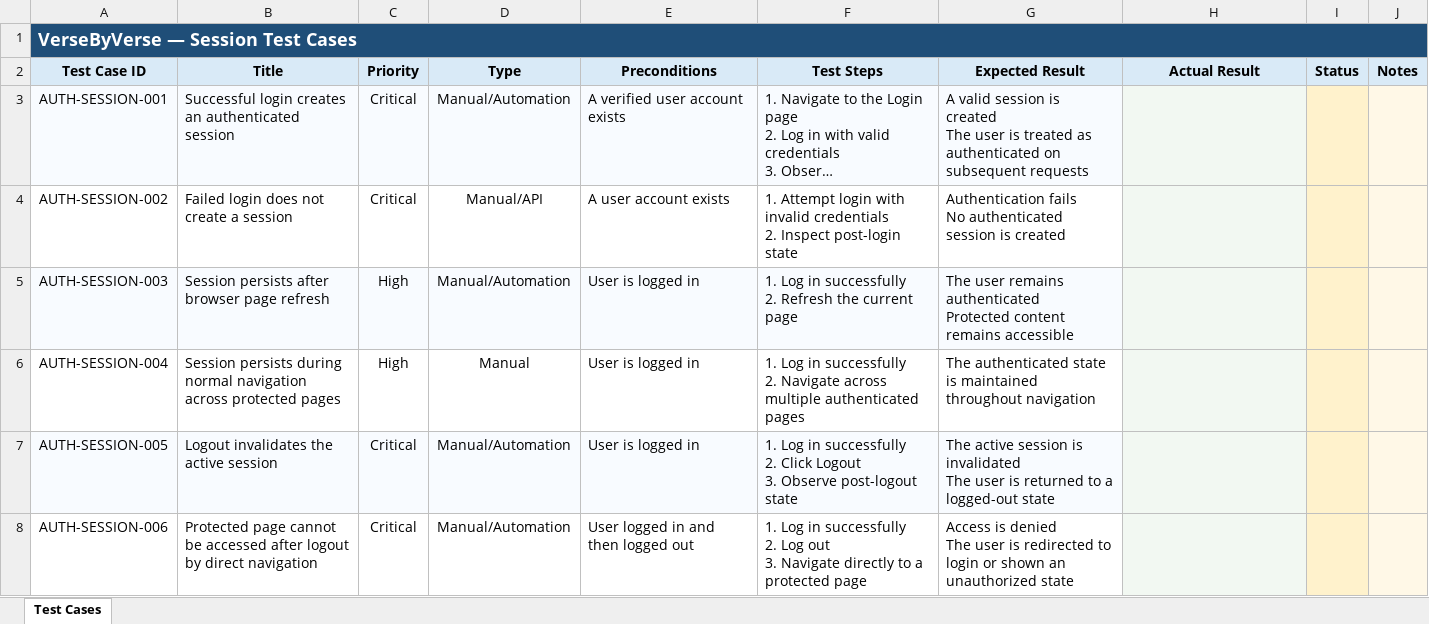
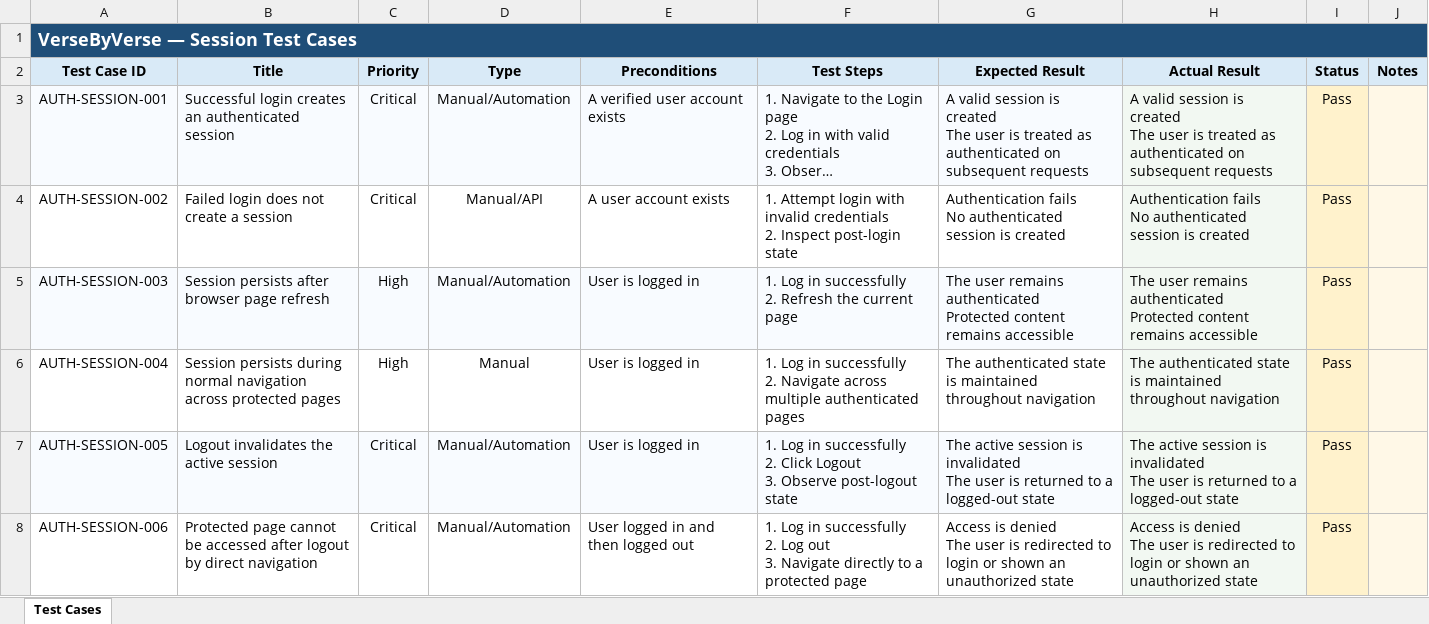
Before and after one commit to LeeJay0126/versebyverse-quality-engineering, an Excel workbook: qa-docs/test-cases/Done/Authentication/VerseByVerse_Session_Test_Cases.xlsx, sheet Test Cases, drawn as a sheet; only a part is shown; long unchanged cells end in …; values as stored, in another font and other column widths than the file's, no borders; ↵ is a line break in a cell; the diff covers the shown part only; the diff names each change by its address in the sheet, - before the commit and + after, or states it on an @@ line.

```diff
--- a/qa-docs/test-cases/Done/Authentication/VerseByVerse_Session_Test_Cases.xlsx (sheet Test Cases)
+++ b/qa-docs/test-cases/Done/Authentication/VerseByVerse_Session_Test_Cases.xlsx (sheet Test Cases)
-H3 (Actual Result): (empty)
+H3 (Actual Result): A valid session is created ↵ The user is treated as authenticated on subsequent requests
-I3:I8 (Status): (empty)
+I3:I8 (Status): Pass
-H4 (Actual Result): (empty)
+H4 (Actual Result): Authentication fails ↵ No authenticated session is created
-H5 (Actual Result): (empty)
+H5 (Actual Result): The user remains authenticated ↵ Protected content remains accessible
-H6 (Actual Result): (empty)
+H6 (Actual Result): The authenticated state is maintained throughout navigation
-H7 (Actual Result): (empty)
+H7 (Actual Result): The active session is invalidated ↵ The user is returned to a logged-out state
-H8 (Actual Result): (empty)
+H8 (Actual Result): Access is denied ↵ The user is redirected to login or shown an unauthorized state
```
Also changed, not shown: 30 edited cells elsewhere in this sheet, qa-docs/test-cases/Done/Authentication/VerseByVerse_Authorization_Test_Cases.xlsx, qa-docs/test-cases/Done/Authentication/VerseByVerse_Login_Test_Cases.xlsx, 7 other files.
